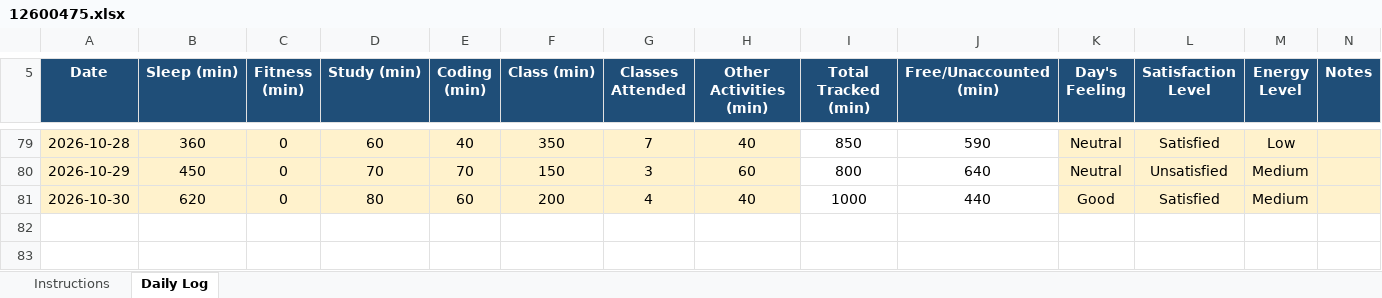
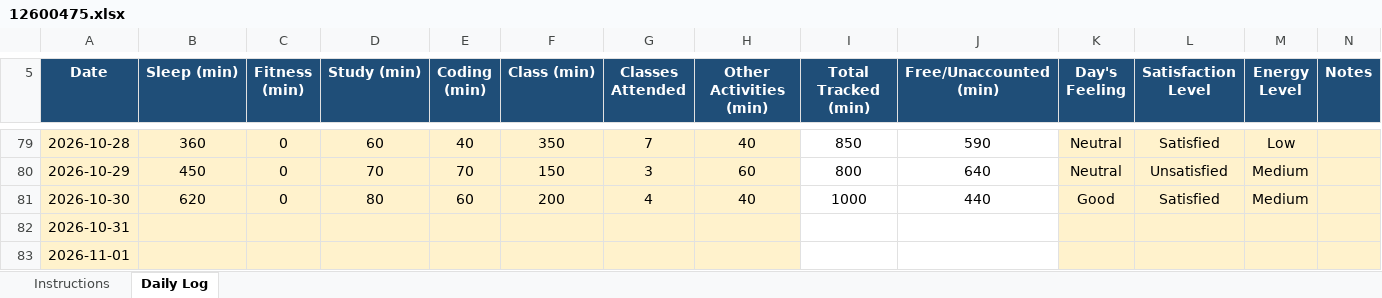
Before and after one commit to Naveenyadav0111/776, an Excel workbook: 12600475.xlsx, sheet Daily Log, drawn as a sheet; only a part is shown, gaps mark what is left out; values as stored, in another font and other column widths than the file's, no borders; conditional formats not drawn; the diff names each change by its address in the sheet, - before the commit and + after, or states it on an @@ line.

Commit message:
uplode

```diff
--- a/12600475.xlsx (sheet Daily Log)
+++ b/12600475.xlsx (sheet Daily Log)
+row 82: 2026-10-31
+row 83: 2026-11-01
```
